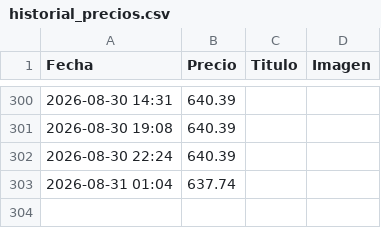
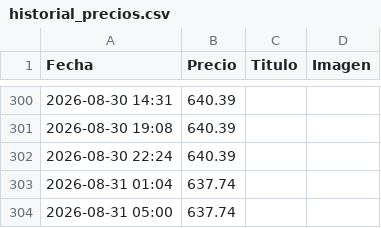
Before and after one commit to rastreadorlumix/panel-precios, a CSV file: historial_precios.csv, drawn as a sheet; only a part is shown, gaps mark what is left out.

```diff
--- a/historial_precios.csv
+++ b/historial_precios.csv
@@ -303 +303,2 @@ Fecha,Precio,Titulo,Imagen
 2026-08-31 01:04,637.74,,
+2026-08-31 05:00,637.74,,
```
Also changed, not shown: 1 other file.
